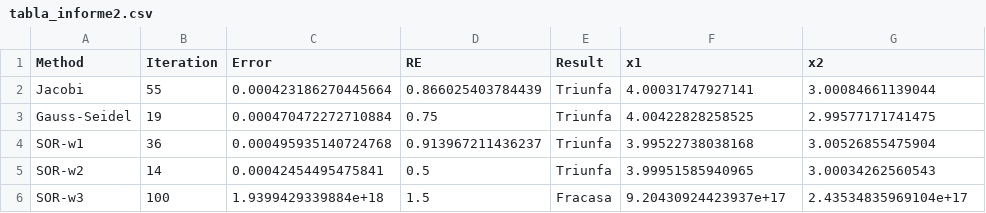
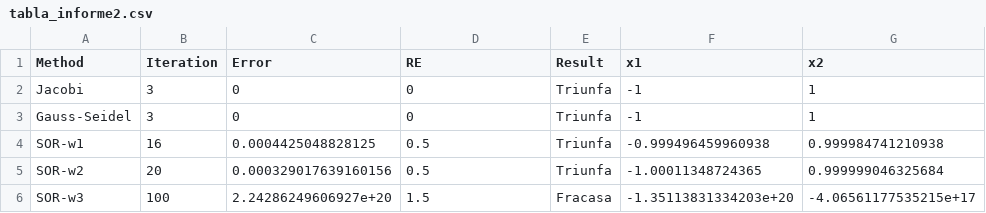
Before and after one commit to JohanAlv24/Proyecto_Analisis, a CSV file: app/tables/tabla_informe2.csv, drawn as a sheet.

Commit message:
Finalizar informe 2 Sistemas de Ecuaciones

```diff
--- a/app/tables/tabla_informe2.csv
+++ b/app/tables/tabla_informe2.csv
@@ -1,6 +1,6 @@
 Method,Iteration,Error,RE,Result,x1,x2
-Jacobi,55,0.000423186270445664,0.866025403784439,Triunfa,4.00031747927141,3.00084661139044
-Gauss-Seidel,19,0.000470472272710884,0.75,Triunfa,4.00422828258525,2.99577171741475
-SOR-w1,36,0.000495935140724768,0.913967211436237,Triunfa,3.99522738038168,3.00526855475904
-SOR-w2,14,0.00042454495475841,0.5,Triunfa,3.99951585940965,3.00034262560543
-SOR-w3,100,1.9399429339884e+18,1.5,Fracasa,9.20430924423937e+17,2.43534835969104e+17
+Jacobi,3,0,0,Triunfa,-1,1
+Gauss-Seidel,3,0,0,Triunfa,-1,1
+SOR-w1,16,0.0004425048828125,0.5,Triunfa,-0.999496459960938,0.999984741210938
+SOR-w2,20,0.000329017639160156,0.5,Triunfa,-1.00011348724365,0.999999046325684
+SOR-w3,100,2.24286249606927e+20,1.5,Fracasa,-1.35113831334203e+20,-4.06561177535215e+17
```
Also changed, not shown: 2 other files.
